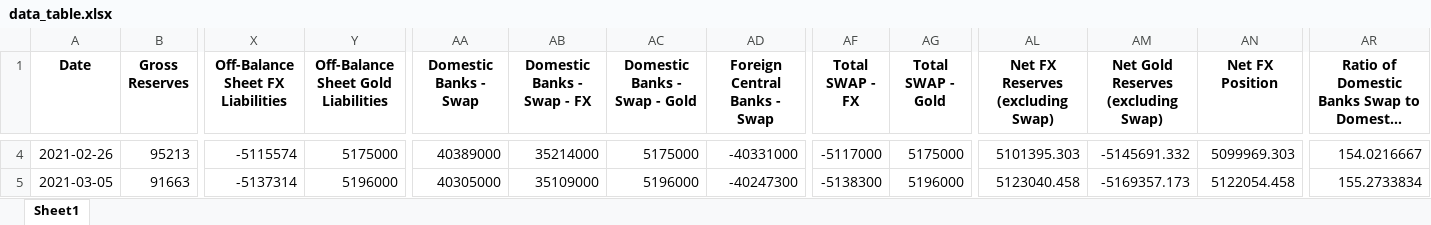
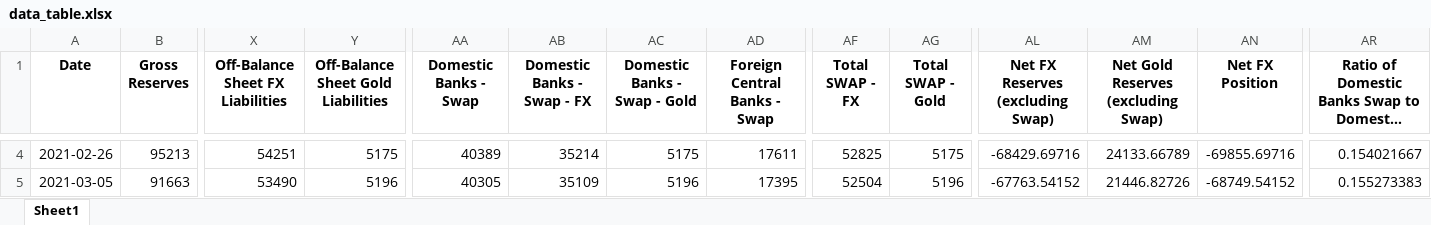
Before and after one commit to mb-reserves/mb-reserves.github.io, an Excel workbook: docs/data_table.xlsx, sheet Sheet1, drawn as a sheet; only a part is shown, gaps mark what is left out; long unchanged cells end in …; values as stored, in another font and other column widths than the file's, no borders; the diff covers the shown part only; the diff names each change by its address in the sheet, - before the commit and + after, or states it on an @@ line.

```diff
--- a/docs/data_table.xlsx (sheet Sheet1)
+++ b/docs/data_table.xlsx (sheet Sheet1)
-X4 (Off-Balance Sheet FX Liabilities): -5115574
+X4 (Off-Balance Sheet FX Liabilities): 54251
-Y4: 5175000
+Y4: 5175
-AA4 (Domestic Banks - Swap): 40389000
+AA4 (Domestic Banks - Swap): 40389
-AB4 (Domestic Banks - Swap - FX): 35214000
+AB4 (Domestic Banks - Swap - FX): 35214
-AC4 (Domestic Banks - Swap - Gold): 5175000
+AC4 (Domestic Banks - Swap - Gold): 5175
-AD4 (Foreign Central Banks - Swap): -40331000
+AD4 (Foreign Central Banks - Swap): 17611
-AF4 (Total SWAP - FX): -5117000
+AF4 (Total SWAP - FX): 52825
-AG4 (Total SWAP - Gold): 5175000
+AG4 (Total SWAP - Gold): 5175
-AL4 (Net FX Reserves (excluding Swap)): 5101395.303
+AL4 (Net FX Reserves (excluding Swap)): -68429.69716
-AM4: -5145691.332
+AM4: 24133.66789
-AN4 (Net FX Position): 5099969.303
+AN4 (Net FX Position): -69855.69716
-AR4: 154.0216667
+AR4: 0.154021667
-X5 (Off-Balance Sheet FX Liabilities): -5137314
+X5 (Off-Balance Sheet FX Liabilities): 53490
-Y5: 5196000
+Y5: 5196
-AA5 (Domestic Banks - Swap): 40305000
+AA5 (Domestic Banks - Swap): 40305
-AB5 (Domestic Banks - Swap - FX): 35109000
+AB5 (Domestic Banks - Swap - FX): 35109
-AC5 (Domestic Banks - Swap - Gold): 5196000
+AC5 (Domestic Banks - Swap - Gold): 5196
-AD5 (Foreign Central Banks - Swap): -40247300
+AD5 (Foreign Central Banks - Swap): 17395
-AF5 (Total SWAP - FX): -5138300
+AF5 (Total SWAP - FX): 52504
-AG5 (Total SWAP - Gold): 5196000
+AG5 (Total SWAP - Gold): 5196
-AL5 (Net FX Reserves (excluding Swap)): 5123040.458
+AL5 (Net FX Reserves (excluding Swap)): -67763.54152
-AM5: -5169357.173
+AM5: 21446.82726
-AN5 (Net FX Position): 5122054.458
+AN5 (Net FX Position): -68749.54152
-AR5: 155.2733834
+AR5: 0.155273383
```
Also changed, not shown: 540 edited cells elsewhere in this sheet, 1 other file.
